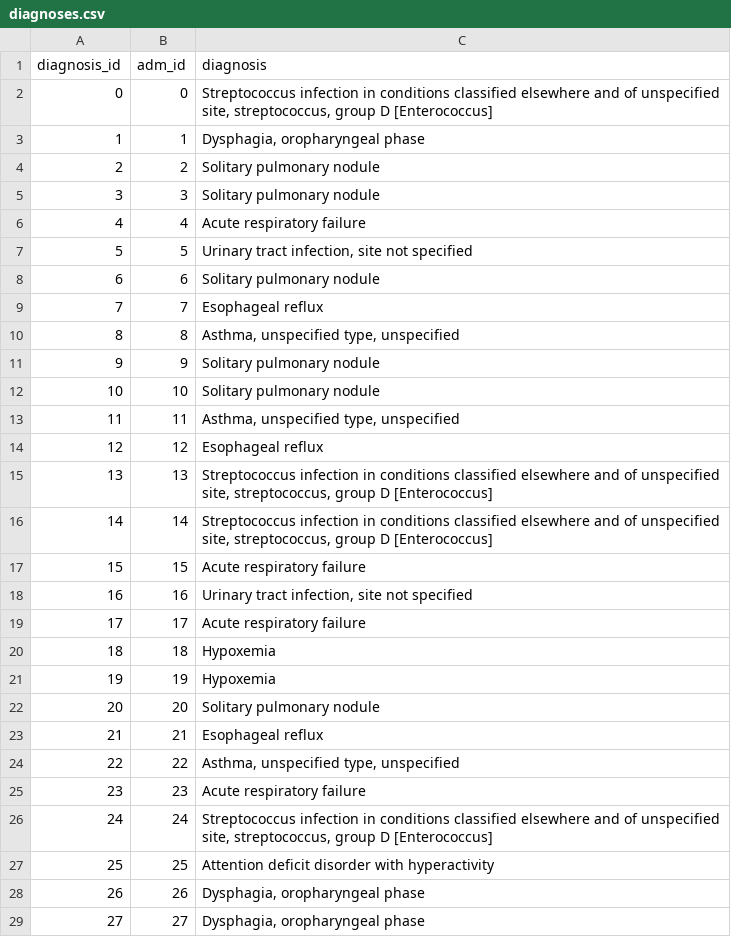
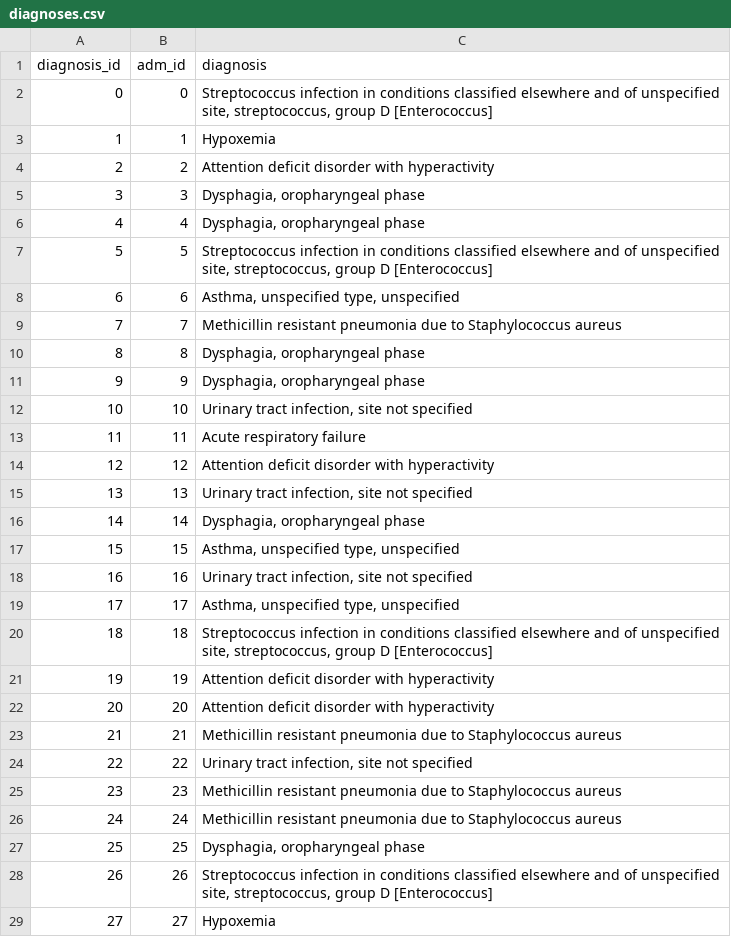
Before and after one commit to Lynn-rose/Health-Care-Prediction-System, a CSV file: app/data/diagnoses.csv, drawn as a sheet; only a part is shown; the diff covers the shown part only.

```diff
--- a/app/data/diagnoses.csv
+++ b/app/data/diagnoses.csv
@@ -2,28 +2,28 @@ diagnosis_id,adm_id,diagnosis
 0,0,"Streptococcus infection in conditions classified elsewhere and of unspecified site, streptococcus, group D [Enterococcus]"
-1,1,"Dysphagia, oropharyngeal phase"
-2,2,Solitary pulmonary nodule
-3,3,Solitary pulmonary nodule
-4,4,Acute respiratory failure
-5,5,"Urinary tract infection, site not specified"
-6,6,Solitary pulmonary nodule
-7,7,Esophageal reflux
-8,8,"Asthma, unspecified type, unspecified"
-9,9,Solitary pulmonary nodule
-10,10,Solitary pulmonary nodule
-11,11,"Asthma, unspecified type, unspecified"
-12,12,Esophageal reflux
-13,13,"Streptococcus infection in conditions classified elsewhere and of unspecified site, streptococcus, group D [Enterococcus]"
-14,14,"Streptococcus infection in conditions classified elsewhere and of unspecified site, streptococcus, group D [Enterococcus]"
-15,15,Acute respiratory failure
+1,1,Hypoxemia
+2,2,Attention deficit disorder with hyperactivity
+3,3,"Dysphagia, oropharyngeal phase"
+4,4,"Dysphagia, oropharyngeal phase"
+5,5,"Streptococcus infection in conditions classified elsewhere and of unspecified site, streptococcus, group D [Enterococcus]"
+6,6,"Asthma, unspecified type, unspecified"
+7,7,Methicillin resistant pneumonia due to Staphylococcus aureus
+8,8,"Dysphagia, oropharyngeal phase"
+9,9,"Dysphagia, oropharyngeal phase"
+10,10,"Urinary tract infection, site not specified"
+11,11,Acute respiratory failure
+12,12,Attention deficit disorder with hyperactivity
+13,13,"Urinary tract infection, site not specified"
+14,14,"Dysphagia, oropharyngeal phase"
+15,15,"Asthma, unspecified type, unspecified"
 16,16,"Urinary tract infection, site not specified"
-17,17,Acute respiratory failure
-18,18,Hypoxemia
-19,19,Hypoxemia
-20,20,Solitary pulmonary nodule
-21,21,Esophageal reflux
-22,22,"Asthma, unspecified type, unspecified"
-23,23,Acute respiratory failure
-24,24,"Streptococcus infection in conditions classified elsewhere and of unspecified site, streptococcus, group D [Enterococcus]"
-25,25,Attention deficit disorder with hyperactivity
-26,26,"Dysphagia, oropharyngeal phase"
-27,27,"Dysphagia, oropharyngeal phase"
+17,17,"Asthma, unspecified type, unspecified"
+18,18,"Streptococcus infection in conditions classified elsewhere and of unspecified site, streptococcus, group D [Enterococcus]"
+19,19,Attention deficit disorder with hyperactivity
+20,20,Attention deficit disorder with hyperactivity
+21,21,Methicillin resistant pneumonia due to Staphylococcus aureus
+22,22,"Urinary tract infection, site not specified"
+23,23,Methicillin resistant pneumonia due to Staphylococcus aureus
+24,24,Methicillin resistant pneumonia due to Staphylococcus aureus
+25,25,"Dysphagia, oropharyngeal phase"
+26,26,"Streptococcus infection in conditions classified elsewhere and of unspecified site, streptococcus, group D [Enterococcus]"
+27,27,Hypoxemia
```
Also changed, not shown: 2 edited cells elsewhere in this file, app/data/admissions.csv, app/data/hospital_inventory.csv, 13 other files.
